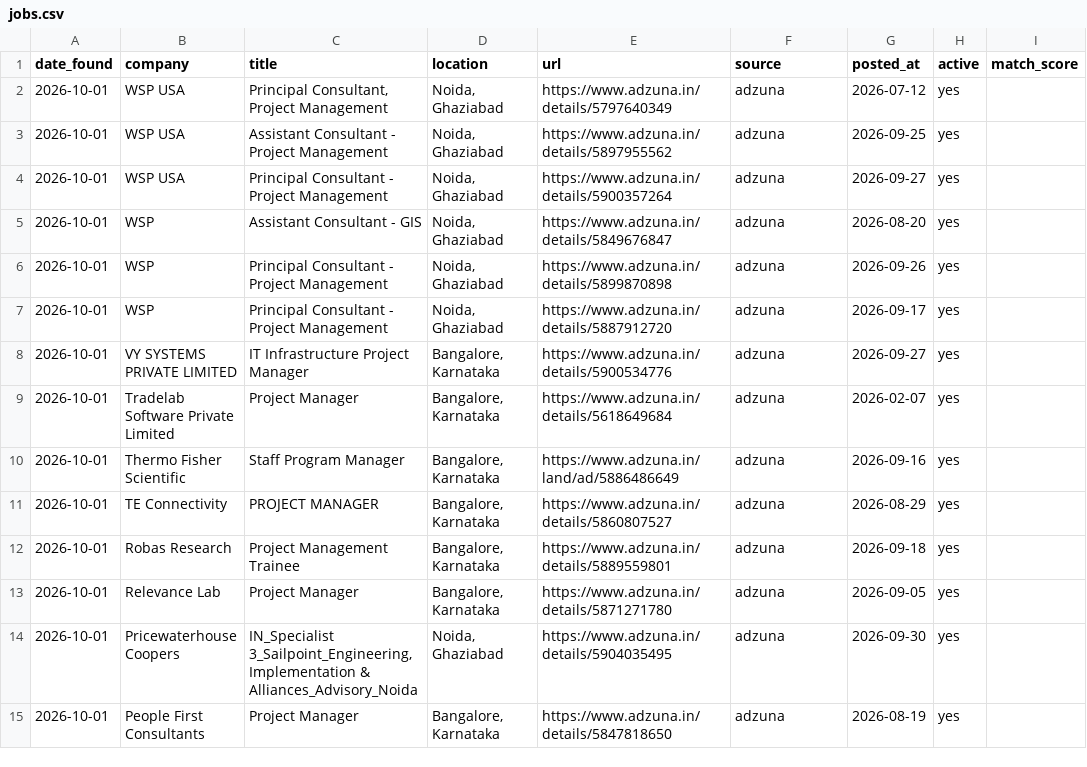
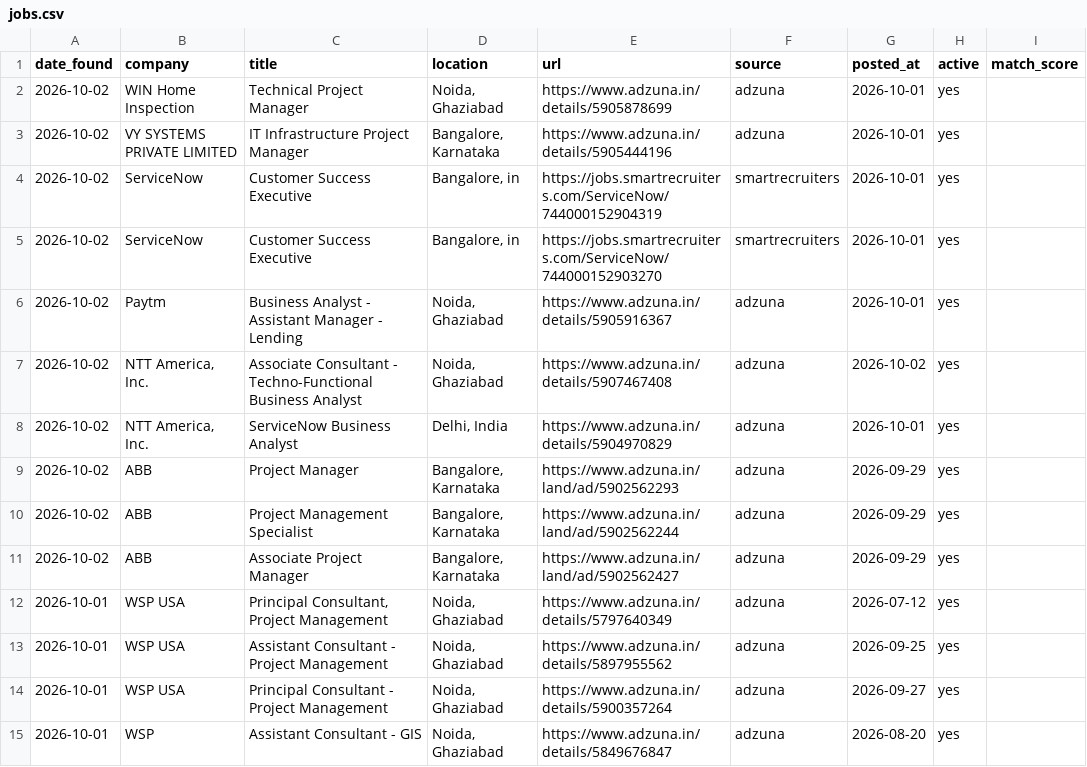
Before and after one commit to pratyushp21/job-scraper, a CSV file: data/jobs.csv, drawn as a sheet; only a part is shown; the shorter side is filled out with more unchanged rows.

```diff
--- a/data/jobs.csv
+++ b/data/jobs.csv
@@ -1,2 +1,12 @@
 date_found,company,title,location,url,source,posted_at,active,match_score
+2026-10-02,WIN Home Inspection,Technical Project Manager,"Noida, Ghaziabad",https://www.adzuna.in/details/5905878699,adzuna,2026-10-01,yes,
+2026-10-02,VY SYSTEMS PRIVATE LIMITED,IT Infrastructure Project Manager,"Bangalore, Karnataka",https://www.adzuna.in/details/5905444196,adzuna,2026-10-01,yes,
+2026-10-02,ServiceNow,Customer Success Executive,"Bangalore, in",https://jobs.smartrecruiters.com/ServiceNow/744000152904319,smartrecruiters,2026-10-01,yes,
+2026-10-02,ServiceNow,Customer Success Executive,"Bangalore, in",https://jobs.smartrecruiters.com/ServiceNow/744000152903270,smartrecruiters,2026-10-01,yes,
+2026-10-02,Paytm,Business Analyst - Assistant Manager - Lending,"Noida, Ghaziabad",https://www.adzuna.in/details/5905916367,adzuna,2026-10-01,yes,
+2026-10-02,"NTT America, Inc.",Associate Consultant - Techno-Functional Business Analyst,"Noida, Ghaziabad",https://www.adzuna.in/details/5907467408,adzuna,2026-10-02,yes,
+2026-10-02,"NTT America, Inc.",ServiceNow Business Analyst,"Delhi, India",https://www.adzuna.in/details/5904970829,adzuna,2026-10-01,yes,
+2026-10-02,ABB,Project Manager,"Bangalore, Karnataka",https://www.adzuna.in/land/ad/5902562293,adzuna,2026-09-29,yes,
+2026-10-02,ABB,Project Management Specialist,"Bangalore, Karnataka",https://www.adzuna.in/land/ad/5902562244,adzuna,2026-09-29,yes,
+2026-10-02,ABB,Associate Project Manager,"Bangalore, Karnataka",https://www.adzuna.in/land/ad/5902562427,adzuna,2026-09-29,yes,
 2026-10-01,WSP USA,"Principal Consultant, Project Management","Noida, Ghaziabad",https://www.adzuna.in/details/5797640349,adzuna,2026-07-12,yes,
```
Also changed, not shown: 1 other file.
